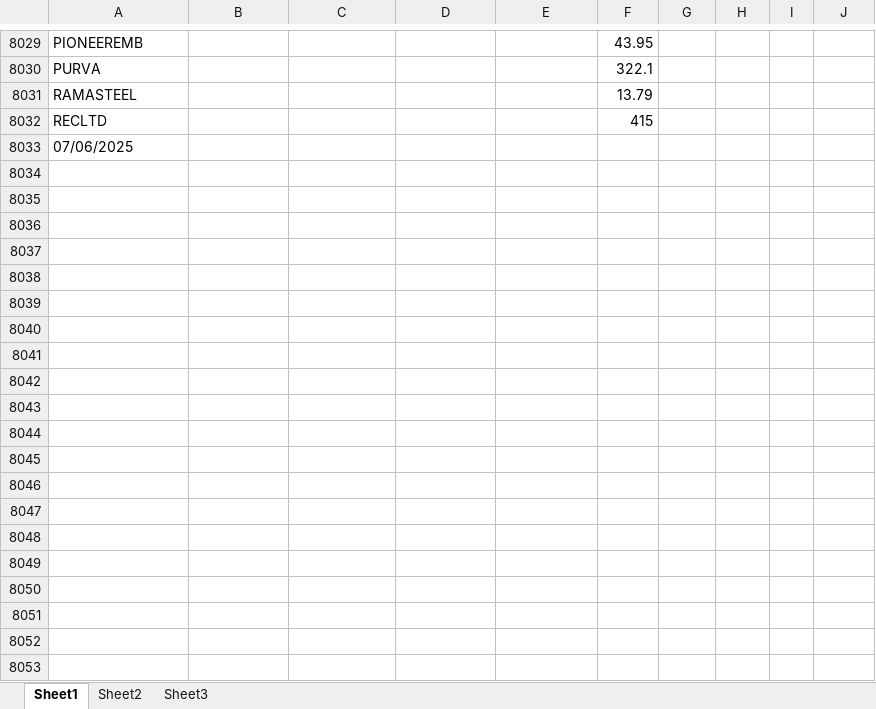
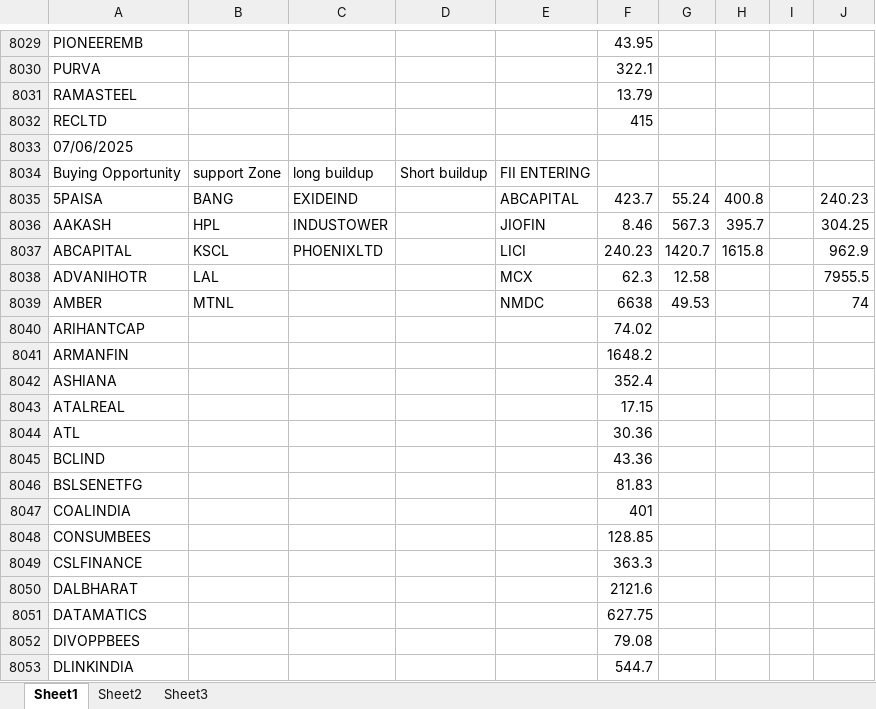
Before and after one commit to amirathor/Story, an Excel workbook: fii dii.xlsx, sheet Sheet1, drawn as a sheet; only a part is shown, gaps mark what is left out; values as stored, in another font and other column widths than the file's, no borders; the diff covers the shown part only; the diff names each change by its address in the sheet, - before the commit and + after, or states it on an @@ line.

```diff
--- a/fii dii.xlsx (sheet Sheet1)
+++ b/fii dii.xlsx (sheet Sheet1)
+row 8034: Buying Opportunity | support Zone | long buildup | Short buildup | FII ENTERING
+row 8035: 5PAISA | BANG | EXIDEIND |  | ABCAPITAL | 423.7 | 55.24 | 400.8 |  | 240.23
+row 8036: AAKASH | HPL | INDUSTOWER |  | JIOFIN | 8.46 | 567.3 | 395.7 |  | 304.25
+row 8037: ABCAPITAL | KSCL | PHOENIXLTD |  | LICI | 240.23 | 1420.7 | 1615.8 |  | 962.9
+row 8038: ADVANIHOTR | LAL |  |  | MCX | 62.3 | 12.58 |  |  | 7955.5
+row 8039: AMBER | MTNL |  |  | NMDC | 6638 | 49.53 |  |  | 74
+row 8040: ARIHANTCAP |  |  |  |  | 74.02
+row 8041: ARMANFIN |  |  |  |  | 1648.2
+row 8042: ASHIANA |  |  |  |  | 352.4
+row 8043: ATALREAL |  |  |  |  | 17.15
+row 8044: ATL |  |  |  |  | 30.36
+row 8045: BCLIND |  |  |  |  | 43.36
+row 8046: BSLSENETFG |  |  |  |  | 81.83
+row 8047: COALINDIA |  |  |  |  | 401
+row 8048: CONSUMBEES |  |  |  |  | 128.85
+row 8049: CSLFINANCE |  |  |  |  | 363.3
+row 8050: DALBHARAT |  |  |  |  | 2121.6
+row 8051: DATAMATICS |  |  |  |  | 627.75
+row 8052: DIVOPPBEES |  |  |  |  | 79.08
+row 8053: DLINKINDIA |  |  |  |  | 544.7
```
Also changed, not shown: 33 added rows elsewhere in this sheet, fidi.xlsx, 2 other files.
